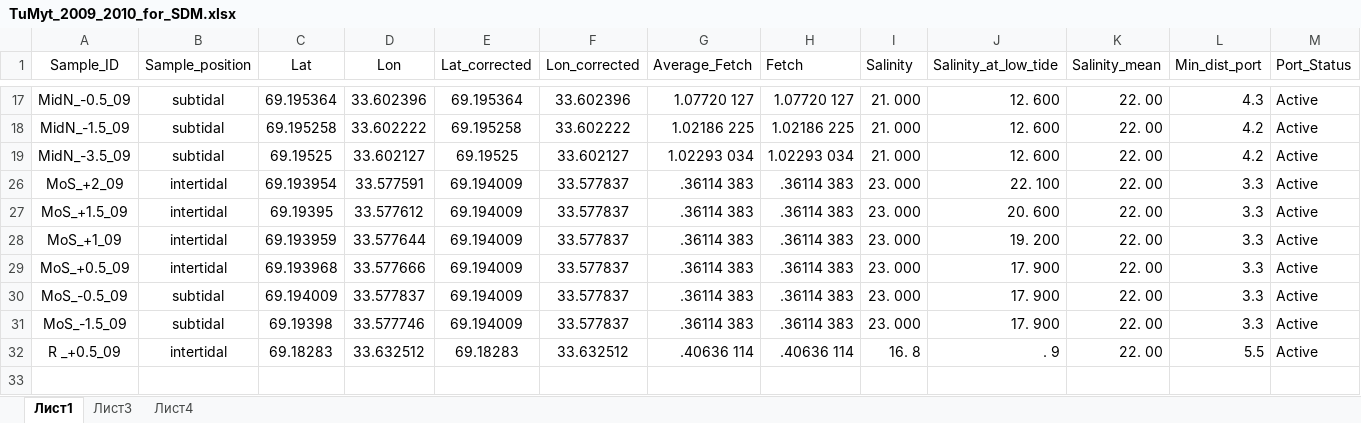
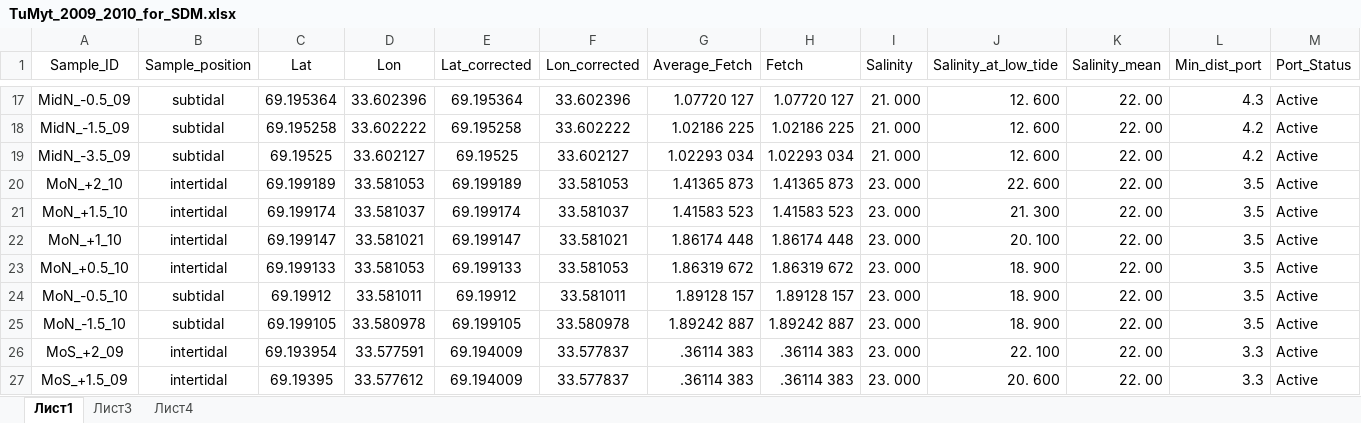
Before and after one commit to polydora/Articles_in_progress, an Excel workbook: Trossulus_edulis_distrudution_in_Kandalaksha_English/R_calc_dustred_2020/data/TuMyt_2009_2010_for_SDM.xlsx, sheet Лист1, drawn as a sheet; only a part is shown, gaps mark what is left out; the shorter side is filled out with more unchanged rows; values as stored, in another font and other column widths than the file's, no borders; rows hold the shown columns only; the diff covers the shown part only; the diff names each change by its address in the sheet, - before the commit and + after, or states it on an @@ line.

```diff
--- a/Trossulus_edulis_distrudution_in_Kandalaksha_English/R_calc_dustred_2020/data/TuMyt_2009_2010_for_SDM.xlsx (sheet Лист1)
+++ b/Trossulus_edulis_distrudution_in_Kandalaksha_English/R_calc_dustred_2020/data/TuMyt_2009_2010_for_SDM.xlsx (sheet Лист1)
@@ row 20 unhidden: MoN_+2_10 | intertidal | 69.199189 | 33.581053 | 69.199189 | 33.581053 | 1.41365 873 | 1.41365 873 | 23. 000 | 22. 600 | 22. 00 | 3.5 | Active @@
@@ row 21 unhidden: MoN_+1.5_10 | intertidal | 69.199174 | 33.581037 | 69.199174 | 33.581037 | 1.41583 523 | 1.41583 523 | 23. 000 | 21. 300 | 22. 00 | 3.5 | Active @@
@@ row 22 unhidden: MoN_+1_10 | intertidal | 69.199147 | 33.581021 | 69.199147 | 33.581021 | 1.86174 448 | 1.86174 448 | 23. 000 | 20. 100 | 22. 00 | 3.5 | Active @@
@@ row 23 unhidden: MoN_+0.5_10 | intertidal | 69.199133 | 33.581053 | 69.199133 | 33.581053 | 1.86319 672 | 1.86319 672 | 23. 000 | 18. 900 | 22. 00 | 3.5 | Active @@
@@ row 24 unhidden: MoN_-0.5_10 | subtidal | 69.19912 | 33.581011 | 69.19912 | 33.581011 | 1.89128 157 | 1.89128 157 | 23. 000 | 18. 900 | 22. 00 | 3.5 | Active @@
@@ row 25 unhidden: MoN_-1.5_10 | subtidal | 69.199105 | 33.580978 | 69.199105 | 33.580978 | 1.89242 887 | 1.89242 887 | 23. 000 | 18. 900 | 22. 00 | 3.5 | Active @@
```
Also changed, not shown: 13 hidden or unhidden rows elsewhere in this sheet, Trossulus_edulis_distrudution_in_Kandalaksha_English/R_calc_dustred_2020/data/myt_White_Sea_testing_data_set.xlsx, 3 other files.
